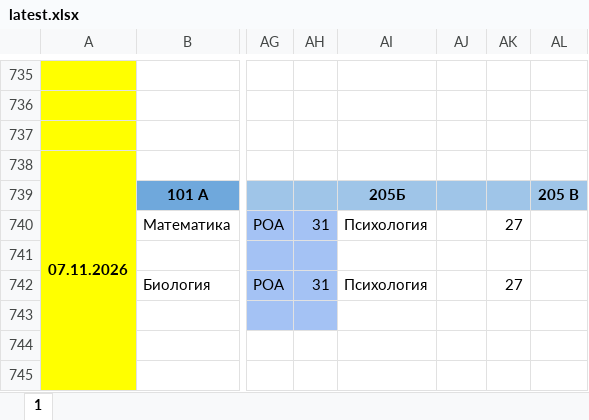
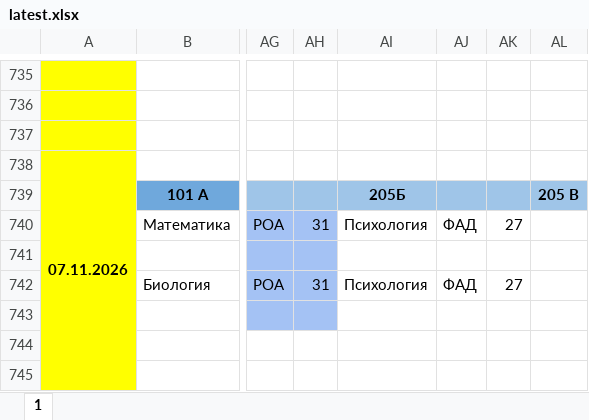
Before and after one commit to koovarem-byte/puls, an Excel workbook: cache/latest.xlsx, sheet 1, drawn as a sheet; only a part is shown, gaps mark what is left out; values as stored, in another font and other column widths than the file's, no borders; charts and pictures not drawn; the diff names each change by its address in the sheet, - before the commit and + after, or states it on an @@ line.

```diff
--- a/cache/latest.xlsx (sheet 1)
+++ b/cache/latest.xlsx (sheet 1)
-AJ740: (empty)
+AJ740: ФАД
-AJ742: (empty)
+AJ742: ФАД
```
Also changed, not shown: 2 other files.
